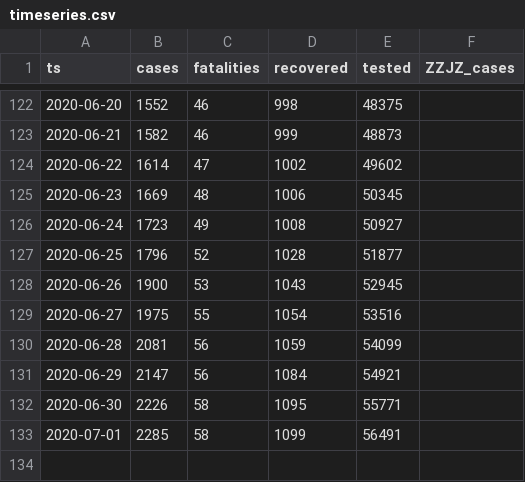
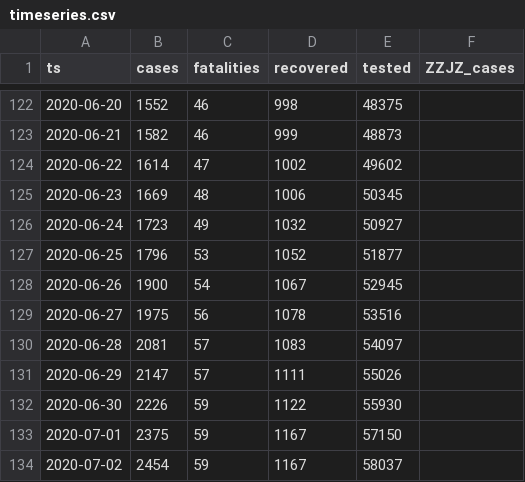
Before and after one commit to aleksandar-jovicic/COVID19-FBiH, a CSV file: timeseries.csv, drawn as a sheet; only a part is shown, gaps mark what is left out.

Commit message:
Latest situation [2020-07-02]

```diff
--- a/timeseries.csv
+++ b/timeseries.csv
@@ -125,9 +125,10 @@ ts,cases,fatalities,recovered,tested,ZZJZ_cases
 2020-06-23,1669,48,1006,50345,
-2020-06-24,1723,49,1008,50927,
-2020-06-25,1796,52,1028,51877,
-2020-06-26,1900,53,1043,52945,
-2020-06-27,1975,55,1054,53516,
-2020-06-28,2081,56,1059,54099,
-2020-06-29,2147,56,1084,54921,
-2020-06-30,2226,58,1095,55771,
-2020-07-01,2285,58,1099,56491,
+2020-06-24,1723,49,1032,50927,
+2020-06-25,1796,53,1052,51877,
+2020-06-26,1900,54,1067,52945,
+2020-06-27,1975,56,1078,53516,
+2020-06-28,2081,57,1083,54097,
+2020-06-29,2147,57,1111,55026,
+2020-06-30,2226,59,1122,55930,
+2020-07-01,2375,59,1167,57150,
+2020-07-02,2454,59,1167,58037,
```
